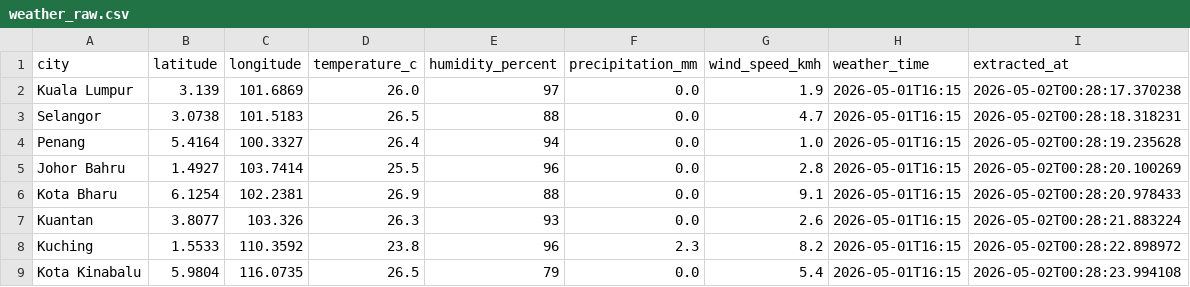
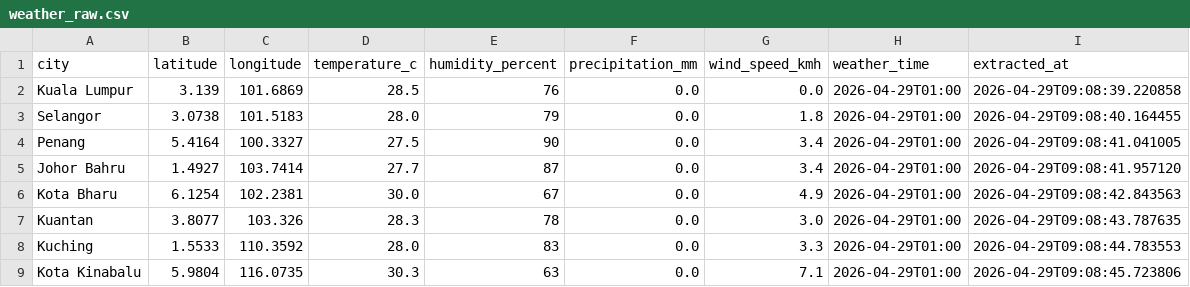
Before and after one commit to amfarhnn/malaysia-weather-data-pipeline, a CSV file: data/raw/weather_raw.csv, drawn as a sheet.

```diff
--- a/data/raw/weather_raw.csv
+++ b/data/raw/weather_raw.csv
@@ -1,9 +1,9 @@
 city,latitude,longitude,temperature_c,humidity_percent,precipitation_mm,wind_speed_kmh,weather_time,extracted_at
-Kuala Lumpur,3.139,101.6869,26.0,97,0.0,1.9,2026-05-01T16:15,2026-05-02T00:28:17.370238
-Selangor,3.0738,101.5183,26.5,88,0.0,4.7,2026-05-01T16:15,2026-05-02T00:28:18.318231
-Penang,5.4164,100.3327,26.4,94,0.0,1.0,2026-05-01T16:15,2026-05-02T00:28:19.235628
-Johor Bahru,1.4927,103.7414,25.5,96,0.0,2.8,2026-05-01T16:15,2026-05-02T00:28:20.100269
-Kota Bharu,6.1254,102.2381,26.9,88,0.0,9.1,2026-05-01T16:15,2026-05-02T00:28:20.978433
-Kuantan,3.8077,103.326,26.3,93,0.0,2.6,2026-05-01T16:15,2026-05-02T00:28:21.883224
-Kuching,1.5533,110.3592,23.8,96,2.3,8.2,2026-05-01T16:15,2026-05-02T00:28:22.898972
-Kota Kinabalu,5.9804,116.0735,26.5,79,0.0,5.4,2026-05-01T16:15,2026-05-02T00:28:23.994108
+Kuala Lumpur,3.139,101.6869,28.5,76,0.0,0.0,2026-04-29T01:00,2026-04-29T09:08:39.220858
+Selangor,3.0738,101.5183,28.0,79,0.0,1.8,2026-04-29T01:00,2026-04-29T09:08:40.164455
+Penang,5.4164,100.3327,27.5,90,0.0,3.4,2026-04-29T01:00,2026-04-29T09:08:41.041005
+Johor Bahru,1.4927,103.7414,27.7,87,0.0,3.4,2026-04-29T01:00,2026-04-29T09:08:41.957120
+Kota Bharu,6.1254,102.2381,30.0,67,0.0,4.9,2026-04-29T01:00,2026-04-29T09:08:42.843563
+Kuantan,3.8077,103.326,28.3,78,0.0,3.0,2026-04-29T01:00,2026-04-29T09:08:43.787635
+Kuching,1.5533,110.3592,28.0,83,0.0,3.3,2026-04-29T01:00,2026-04-29T09:08:44.783553
+Kota Kinabalu,5.9804,116.0735,30.3,63,0.0,7.1,2026-04-29T01:00,2026-04-29T09:08:45.723806
```
Also changed, not shown: data/processed/weather_cleaned.csv, 7 other files.
